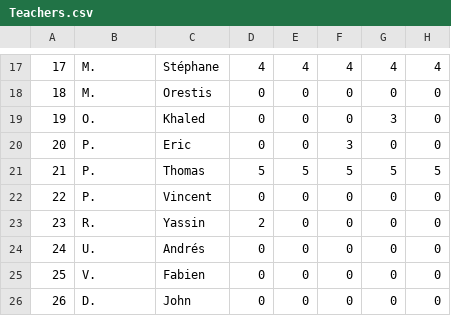
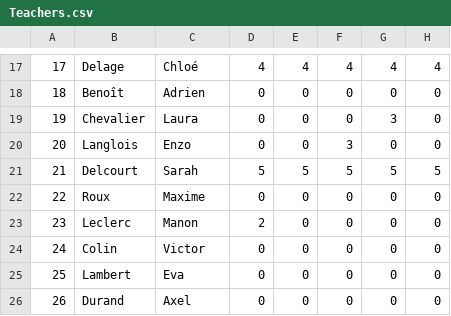
Before and after one commit to florianburgener/schedule-creator, a CSV file: data/Teachers.csv, drawn as a sheet; only a part is shown, gaps mark what is left out; the diff covers the shown part only; the diff names each change by its address in the sheet, - before the commit and + after, or states it on an @@ line.

```diff
--- a/data/Teachers.csv
+++ b/data/Teachers.csv
-B17: M.
+B17: Delage
-C17: Stéphane
+C17: Chloé
-B18: M.
+B18: Benoît
-C18: Orestis
+C18: Adrien
-B19: O.
+B19: Chevalier
-C19: Khaled
+C19: Laura
-B20: P.
+B20: Langlois
-C20: Eric
+C20: Enzo
-B21: P.
+B21: Delcourt
-C21: Thomas
+C21: Sarah
-B22: P.
+B22: Roux
-C22: Vincent
+C22: Maxime
-B23: R.
+B23: Leclerc
-C23: Yassin
+C23: Manon
-B24: U.
+B24: Colin
-C24: Andrés
+C24: Victor
-B25: V.
+B25: Lambert
-C25: Fabien
+C25: Eva
-B26: D.
+B26: Durand
-C26: John
+C26: Axel
```
Also changed, not shown: 32 edited cells elsewhere in this file.
